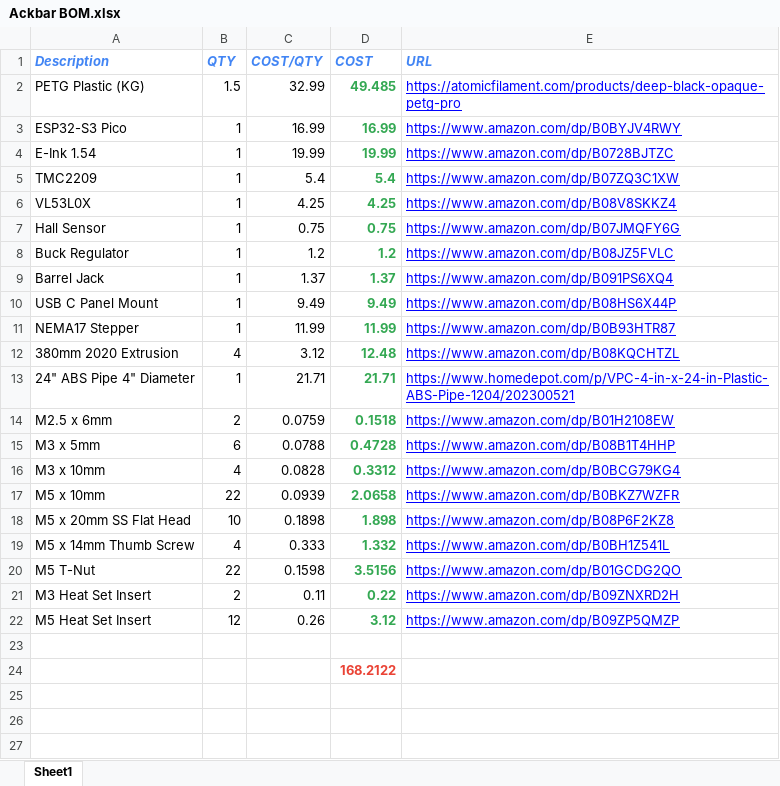
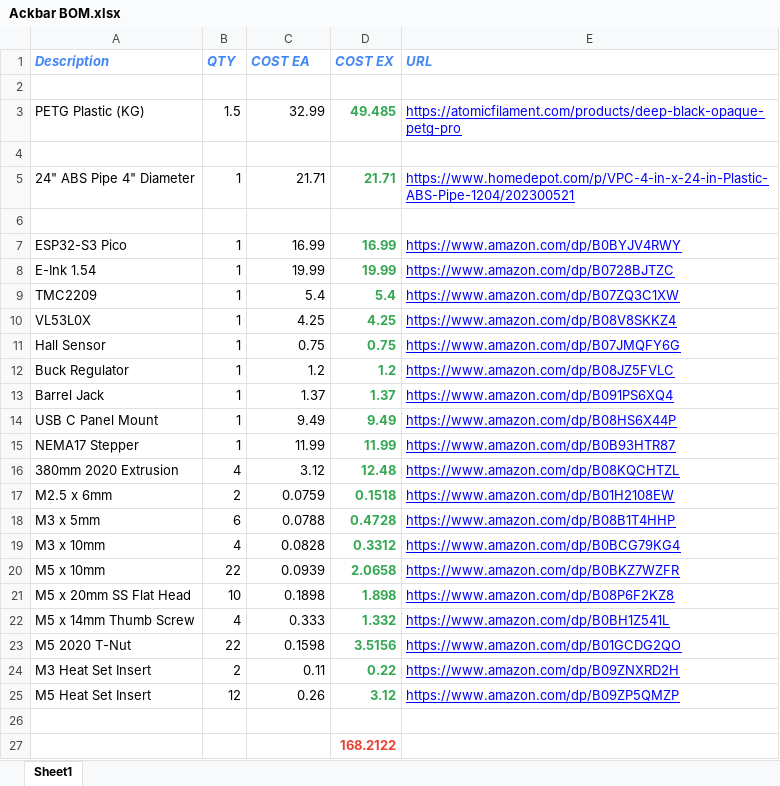
Before and after one commit to phuzzykins/Ackbar, an Excel workbook: Ackbar BOM.xlsx, sheet Sheet1, drawn as a sheet; values as stored, in another font and other column widths than the file's, no borders; charts and pictures and conditional formats not drawn; addresses are those after the commit; the diff names each change by its address in the sheet, - before the commit and + after, or states it on an @@ line.

Commit message:
update bom

```diff
--- a/Ackbar BOM.xlsx (sheet Sheet1)
+++ b/Ackbar BOM.xlsx (sheet Sheet1)
-C1: COST/QTY
+C1: COST EA
-D1: COST
+D1: COST EX
+row 2: (empty)
+row 4: (empty)
@@ row 13 moved to row 5: 24" ABS Pipe 4" Diameter @@
+row 6: (empty)
-A23 (Description): M5 T-Nut
+A23 (Description): M5 2020 T-Nut
```
Also changed, not shown: formulas that keep their value.
